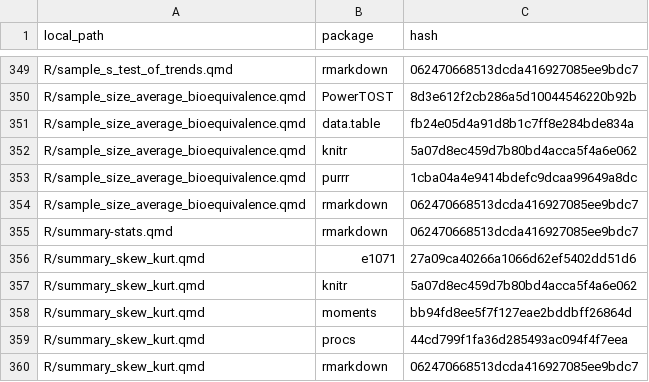
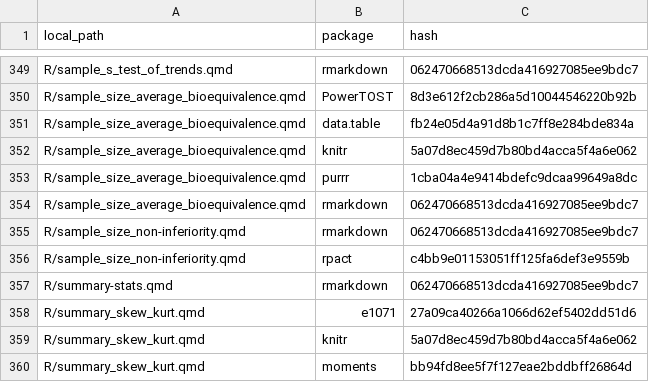
Before and after one commit to PSIAIMS/CAMIS, a CSV file: data/quarto_pkg_dependencies.csv, drawn as a sheet; only a part is shown, gaps mark what is left out; the shorter side is filled out with more unchanged rows; the diff names each change by its address in the sheet, - before the commit and + after, or states it on an @@ line.

Commit message:
Adding in NI sample size to fix #439

```diff
--- a/data/quarto_pkg_dependencies.csv
+++ b/data/quarto_pkg_dependencies.csv
+row 355: R/sample_size_non-inferiority.qmd | rmarkdown | 062470668513dcda416927085ee9bdc7
+row 356: R/sample_size_non-inferiority.qmd | rpact | c4bb9e01153051ff125fa6def3e9559b
```
Also changed, not shown: data/stat_method_tbl.csv, 2 other files.
